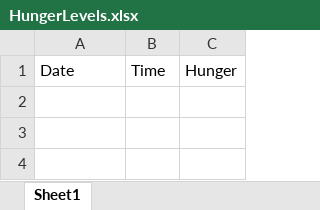
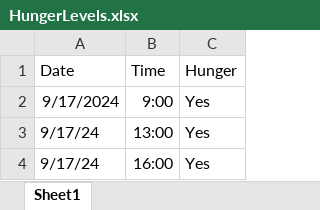
Before and after one commit to Asyaakkusss/Senior-Project-Modeling-Noah, an Excel workbook: HungerLevels.xlsx, sheet Sheet1, drawn as a sheet; values as stored, in another font and other column widths than the file's, no borders; the diff names each change by its address in the sheet, - before the commit and + after, or states it on an @@ line.

Commit message:
Added the csv_time_conversion file, which tries to clean the data
Signed-off-by: NoahHenriques <noah.henriq@gmail.com>

```diff
--- a/HungerLevels.xlsx (sheet Sheet1)
+++ b/HungerLevels.xlsx (sheet Sheet1)
+row 2: 9/17/2024 | 9:00 | Yes
+row 3: 9/17/24 | 13:00 | Yes
+row 4: 9/17/24 | 16:00 | Yes
```
Also changed, not shown: 4 other files.
